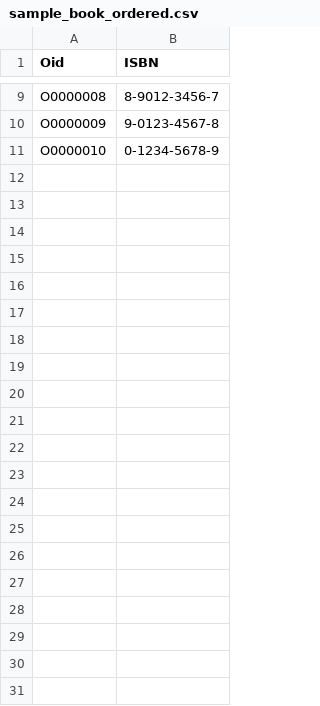
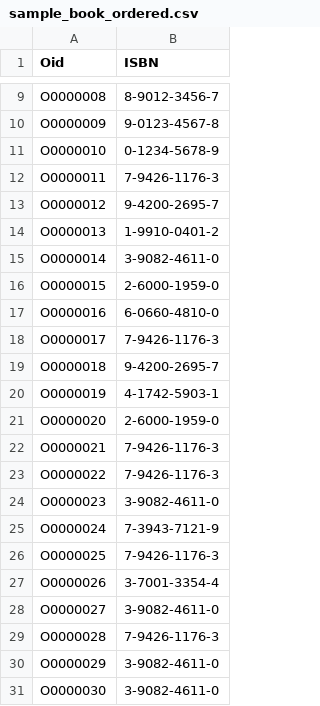
Before and after one commit to tsuki131112/CSCI3170_Prj, a CSV file: OnlineOrderingSystemForBook/sample_record/sample_book_ordered.csv, drawn as a sheet; only a part is shown, gaps mark what is left out; the diff names each change by its address in the sheet, - before the commit and + after, or states it on an @@ line.

```diff
--- a/OnlineOrderingSystemForBook/sample_record/sample_book_ordered.csv
+++ b/OnlineOrderingSystemForBook/sample_record/sample_book_ordered.csv
+row 12: O0000011 | 7-9426-1176-3
+row 13: O0000012 | 9-4200-2695-7
+row 14: O0000013 | 1-9910-0401-2
+row 15: O0000014 | 3-9082-4611-0
+row 16: O0000015 | 2-6000-1959-0
+row 17: O0000016 | 6-0660-4810-0
+row 18: O0000017 | 7-9426-1176-3
+row 19: O0000018 | 9-4200-2695-7
+row 20: O0000019 | 4-1742-5903-1
+row 21: O0000020 | 2-6000-1959-0
+row 22: O0000021 | 7-9426-1176-3
+row 23: O0000022 | 7-9426-1176-3
+row 24: O0000023 | 3-9082-4611-0
+row 25: O0000024 | 7-3943-7121-9
+row 26: O0000025 | 7-9426-1176-3
+row 27: O0000026 | 3-7001-3354-4
+row 28: O0000027 | 3-9082-4611-0
+row 29: O0000028 | 7-9426-1176-3
+row 30: O0000029 | 3-9082-4611-0
+row 31: O0000030 | 3-9082-4611-0
```
Also changed, not shown: OnlineOrderingSystemForBook/sample_record/sample_book.csv, OnlineOrderingSystemForBook/sample_record/sample_order.csv, 2 other files.
